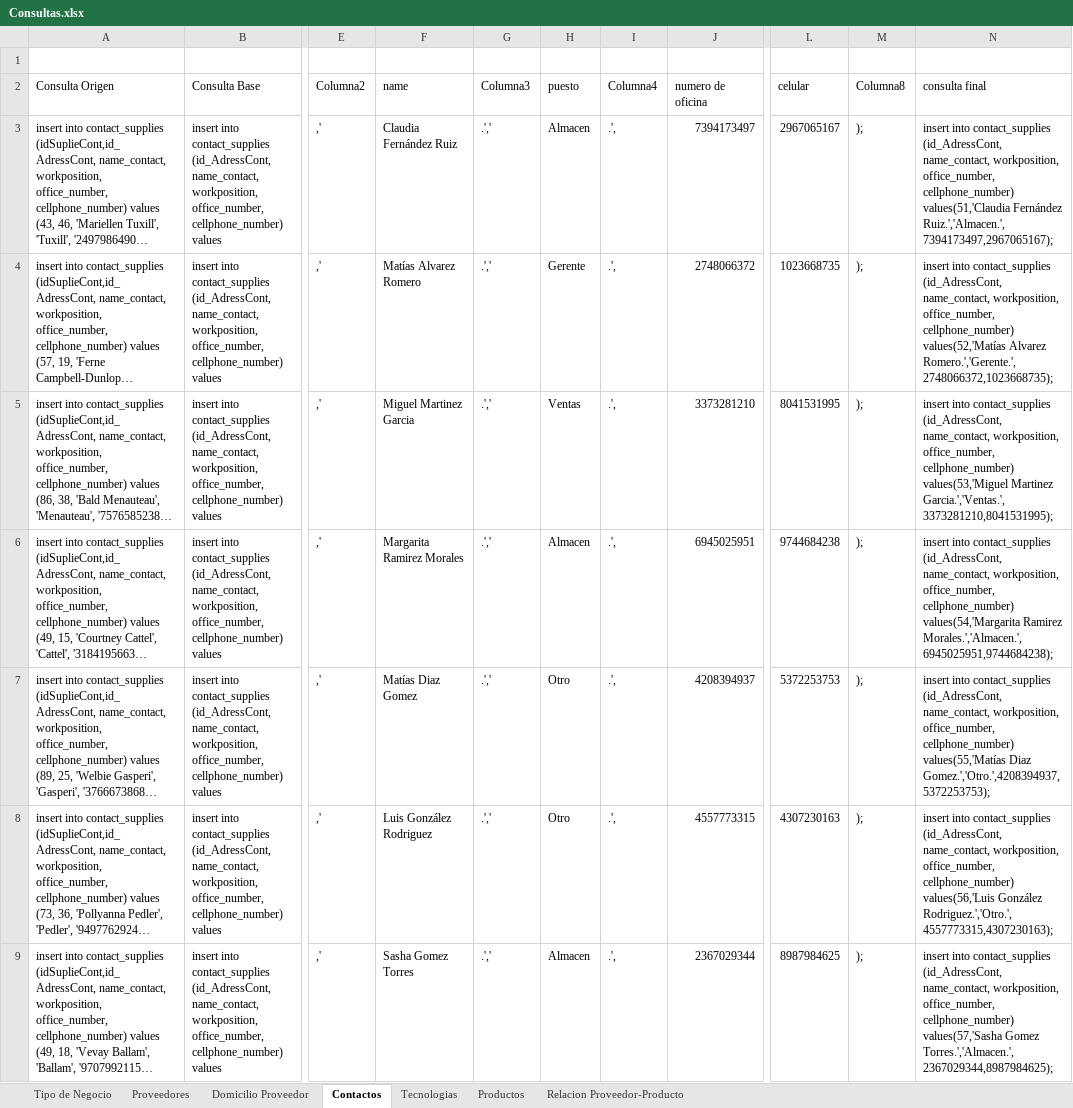
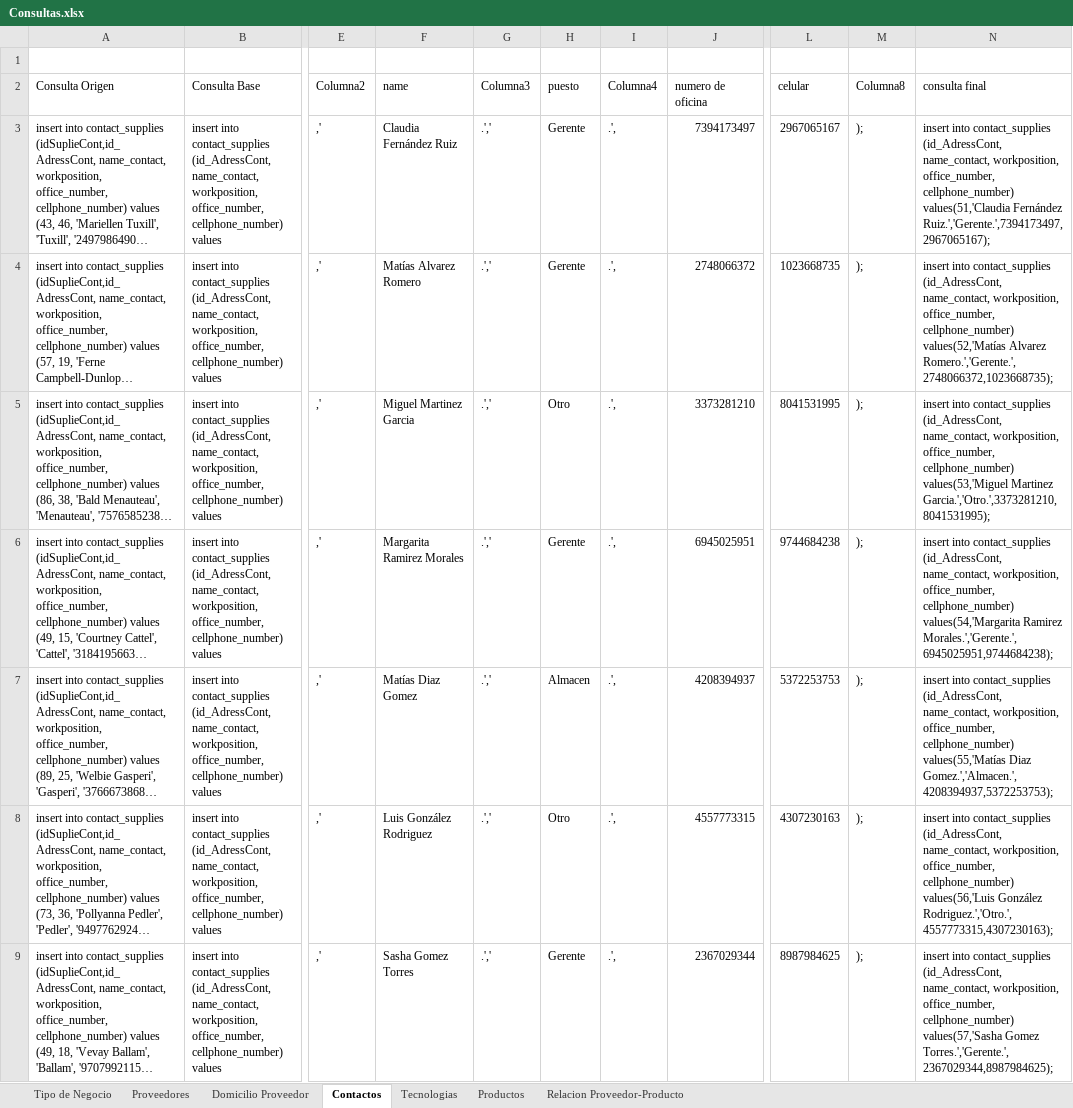
Before and after one commit to jesusach92/texin, an Excel workbook: SQL/Consultas.xlsx, sheet Contactos, drawn as a sheet; only a part is shown, gaps mark what is left out; long unchanged cells end in …; values as stored, in another font and other column widths than the file's, no borders; table styles not drawn; the diff covers the shown part only; the diff names each change by its address in the sheet, - before the commit and + after, or states it on an @@ line.

```diff
--- a/SQL/Consultas.xlsx (sheet Contactos)
+++ b/SQL/Consultas.xlsx (sheet Contactos)
-H3 (puesto): Almacen
+H3 (puesto): Gerente
-N3 (consulta final): …values(51,'Claudia Fernández Ruiz.','Almacen.',7394173497,2967065167);
+N3 (consulta final): …values(51,'Claudia Fernández Ruiz.','Gerente.',7394173497,2967065167);
-H5 (puesto): Ventas
+H5 (puesto): Otro
-N5 (consulta final): …values(53,'Miguel Martinez Garcia.','Ventas.',3373281210,8041531995);
+N5 (consulta final): …values(53,'Miguel Martinez Garcia.','Otro.',3373281210,8041531995);
-H6 (puesto): Almacen
+H6 (puesto): Gerente
-N6 (consulta final): …values(54,'Margarita Ramirez Morales.','Almacen.',6945025951,9744684238);
+N6 (consulta final): …values(54,'Margarita Ramirez Morales.','Gerente.',6945025951,9744684238);
-H7 (puesto): Otro
+H7 (puesto): Almacen
-N7 (consulta final): …values(55,'Matías Diaz Gomez.','Otro.',4208394937,5372253753);
+N7 (consulta final): …values(55,'Matías Diaz Gomez.','Almacen.',4208394937,5372253753);
-H9 (puesto): Almacen
+H9 (puesto): Gerente
-N9 (consulta final): …values(57,'Sasha Gomez Torres.','Almacen.',2367029344,8987984625);
+N9 (consulta final): …values(57,'Sasha Gomez Torres.','Gerente.',2367029344,8987984625);
```
Also changed, not shown: 49 added rows, 49 removed rows, 326 edited cells and cell formats elsewhere in this sheet, sheet Relacion Proveedor-Producto, sheet Proveedores, sheet Domicilio Proveedor, formulas that keep their value, 2 other files.
